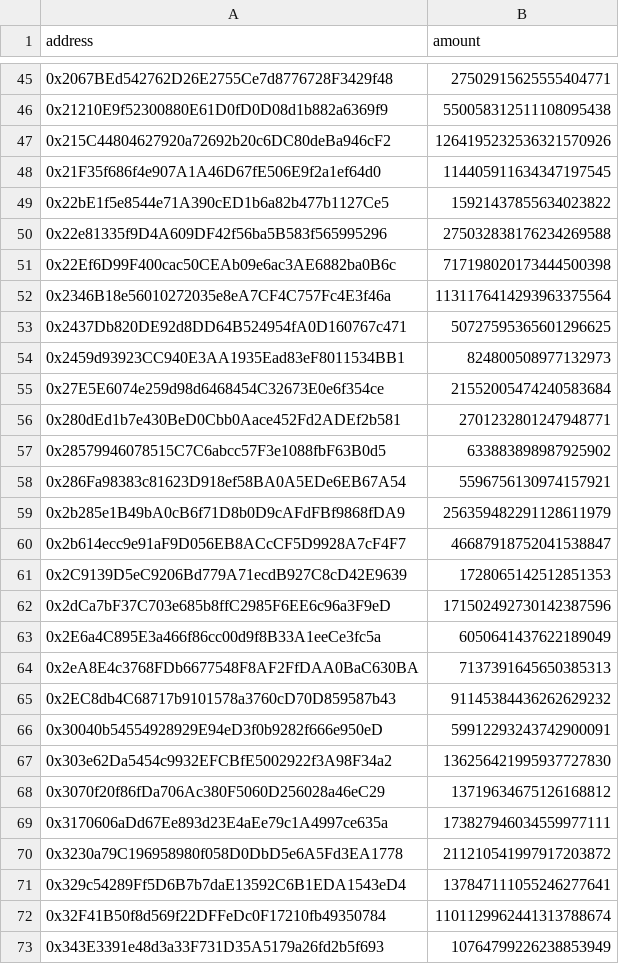
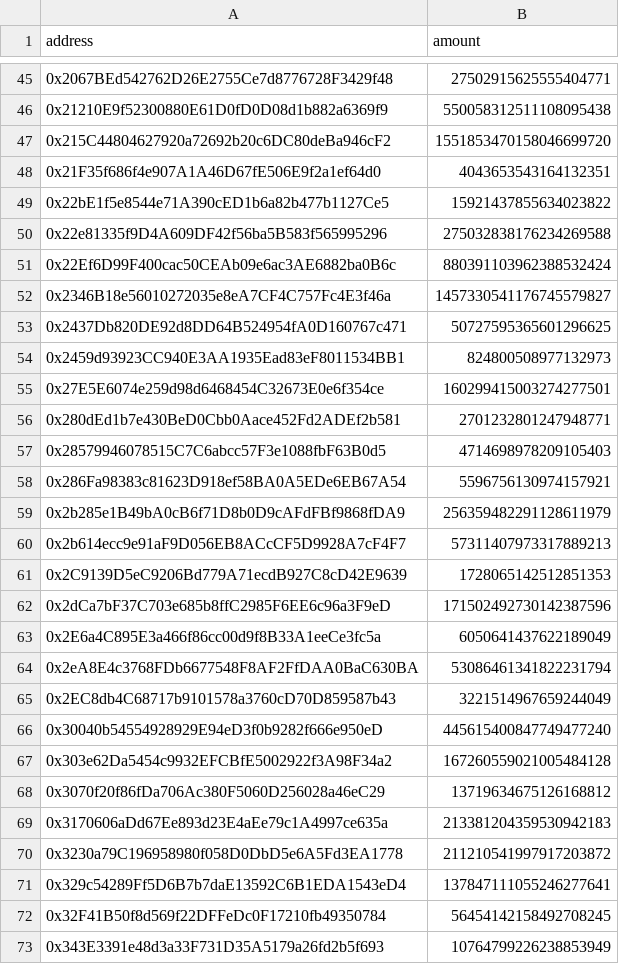
Before and after one commit to jordaniza/auxo-reporter, a CSV file: reports/staking/2021-12/slice_amounts_after_unclaimed.csv, drawn as a sheet; only a part is shown, gaps mark what is left out; the diff covers the shown part only.

```diff
--- a/reports/staking/2021-12/slice_amounts_after_unclaimed.csv
+++ b/reports/staking/2021-12/slice_amounts_after_unclaimed.csv
@@ -46,16 +46,16 @@ address,amount
 0x21210E9f52300880E61D0fD0D08d1b882a6369f9,550058312511108095438
-0x215C44804627920a72692b20c6DC80deBa946cF2,1264195232536321570926
-0x21F35f686f4e907A1A46D67fE506E9f2a1ef64d0,114405911634347197545
+0x215C44804627920a72692b20c6DC80deBa946cF2,1551853470158046699720
+0x21F35f686f4e907A1A46D67fE506E9f2a1ef64d0,4043653543164132351
 0x22bE1f5e8544e71A390cED1b6a82b477b1127Ce5,15921437855634023822
 0x22e81335f9D4A609DF42f56ba5B583f565995296,275032838176234269588
-0x22Ef6D99F400cac50CEAb09e6ac3AE6882ba0B6c,717198020173444500398
-0x2346B18e56010272035e8eA7CF4C757Fc4E3f46a,1131176414293963375564
+0x22Ef6D99F400cac50CEAb09e6ac3AE6882ba0B6c,880391103962388532424
+0x2346B18e56010272035e8eA7CF4C757Fc4E3f46a,1457330541176745579827
 0x2437Db820DE92d8DD64B524954fA0D160767c471,50727595365601296625
 0x2459d93923CC940E3AA1935Ead83eF8011534BB1,824800508977132973
-0x27E5E6074e259d98d6468454C32673E0e6f354ce,21552005474240583684
+0x27E5E6074e259d98d6468454C32673E0e6f354ce,160299415003274277501
 0x280dEd1b7e430BeD0Cbb0Aace452Fd2ADEf2b581,2701232801247948771
-0x28579946078515C7C6abcc57F3e1088fbF63B0d5,633883898987925902
+0x28579946078515C7C6abcc57F3e1088fbF63B0d5,4714698978209105403
 0x286Fa98383c81623D918ef58BA0A5EDe6EB67A54,5596756130974157921
 0x2b285e1B49bA0cB6f71D8b0D9cAFdFBf9868fDA9,256359482291128611979
-0x2b614ecc9e91aF9D056EB8ACcCF5D9928A7cF4F7,46687918752041538847
+0x2b614ecc9e91aF9D056EB8ACcCF5D9928A7cF4F7,57311407973317889213
 0x2C9139D5eC9206Bd779A71ecdB927C8cD42E9639,1728065142512851353
@@ -63,11 +63,11 @@ address,amount
 0x2E6a4C895E3a466f86cc00d9f8B33A1eeCe3fc5a,6050641437622189049
-0x2eA8E4c3768FDb6677548F8AF2FfDAA0BaC630BA,7137391645650385313
-0x2EC8db4C68717b9101578a3760cD70D859587b43,91145384436262629232
-0x30040b54554928929E94eD3f0b9282f666e950eD,59912293243742900091
-0x303e62Da5454c9932EFCBfE5002922f3A98F34a2,136256421995937727830
+0x2eA8E4c3768FDb6677548F8AF2FfDAA0BaC630BA,53086461341822231794
+0x2EC8db4C68717b9101578a3760cD70D859587b43,3221514967659244049
+0x30040b54554928929E94eD3f0b9282f666e950eD,445615400847749477240
+0x303e62Da5454c9932EFCBfE5002922f3A98F34a2,167260559021005484128
 0x3070f20f86fDa706Ac380F5060D256028a46eC29,13719634675126168812
-0x3170606aDd67Ee893d23E4aEe79c1A4997ce635a,173827946034559977111
+0x3170606aDd67Ee893d23E4aEe79c1A4997ce635a,213381204359530942183
 0x3230a79C196958980f058D0DbD5e6A5Fd3EA1778,211210541997917203872
 0x329c54289Ff5D6B7b7daE13592C6B1EDA1543eD4,137847111055246277641
-0x32F41B50f8d569f22DFFeDc0F17210fb49350784,1101129962441313788674
+0x32F41B50f8d569f22DFFeDc0F17210fb49350784,56454142158492708245
 0x343E3391e48d3a33F731D35A5179a26fd2b5f693,10764799226238853949
```
Also changed, not shown: 138 edited cells elsewhere in this file, reports/staking/2021-12/unclaimed.csv, 7 other files.
